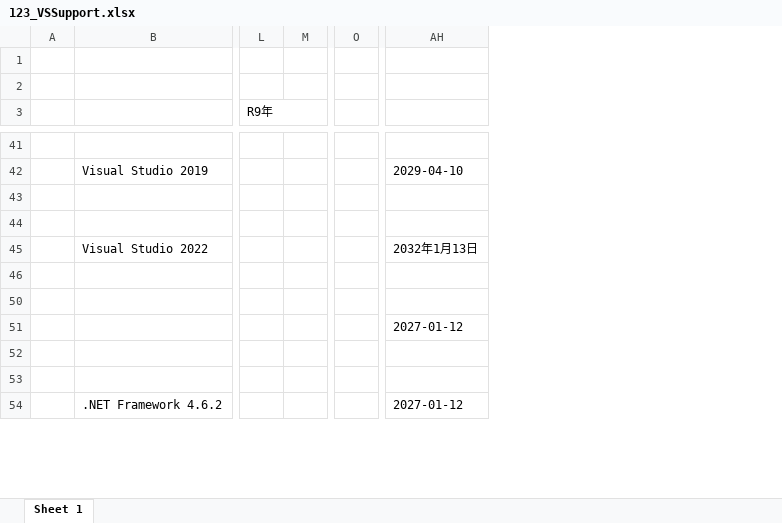
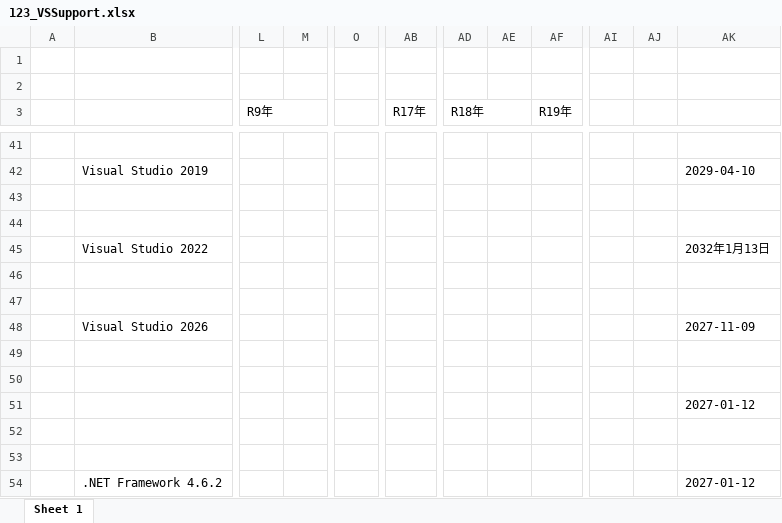
Before and after one commit to MitakaMakers/Qiita, an Excel workbook: 20230710_Visual Studio と .NET と Windows のサポート状況について/123_VSSupport.xlsx, sheet Sheet 1, drawn as a sheet; only a part is shown, gaps mark what is left out; values as stored, in another font and other column widths than the file's, no cell formats; removed rows and columns are numbered as before the commit, all else as after; rows hold the shown columns only; the diff covers the shown part only; the diff names each change by its address in the sheet, - before the commit and + after, or states it on an @@ line.

```diff
--- a/20230710_Visual Studio と .NET と Windows のサポート状況について/123_VSSupport.xlsx (sheet Sheet 1)
+++ b/20230710_Visual Studio と .NET と Windows のサポート状況について/123_VSSupport.xlsx (sheet Sheet 1)
-column M, empty
+column M, empty
-column O, empty
+column O, empty
@@ column AB (R17年) unhidden, empty @@
@@ column AD (R18年) unhidden, empty @@
@@ column AE unhidden, empty @@
+column AF (R19年), empty
+column AI, empty
+column AJ, empty
+row 46: (empty)
+row 47: (empty)
+row 48:  | Visual Studio 2026 |  |  |  |  |  |  |  |  |  | 2027-11-09
```
Also changed, not shown: 5 added rows, 2 removed rows, 2 hidden or unhidden rows and 2 edited cells elsewhere in this sheet, cell formats, hidden cells, 1 other file.
